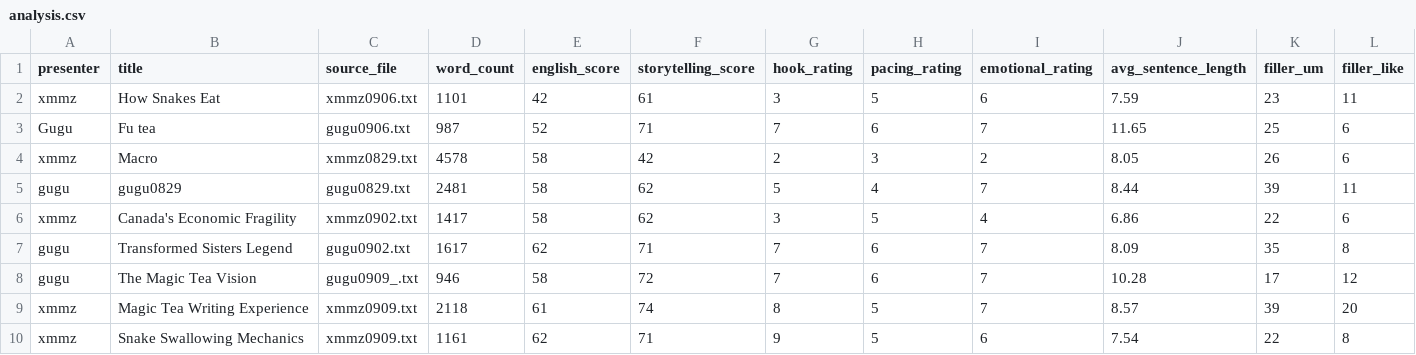
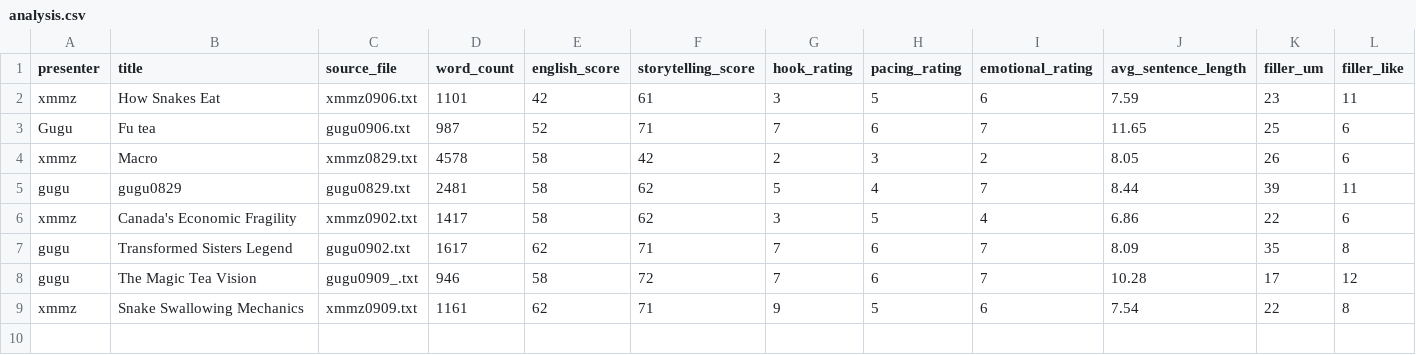
Before and after one commit to petitmi/saturday-bootstrap, a CSV file: analysis.csv, drawn as a sheet; only a part is shown; rows hold the shown columns only; the diff names each change by its address in the sheet, - before the commit and + after, or states it on an @@ line.

```diff
--- a/analysis.csv
+++ b/analysis.csv
-row 9: xmmz | Magic Tea Writing Experience | xmmz0909.txt | 2118 | 61 | 74 | 8 | 5 | 7 | 8.57 | 39 | 20
```
